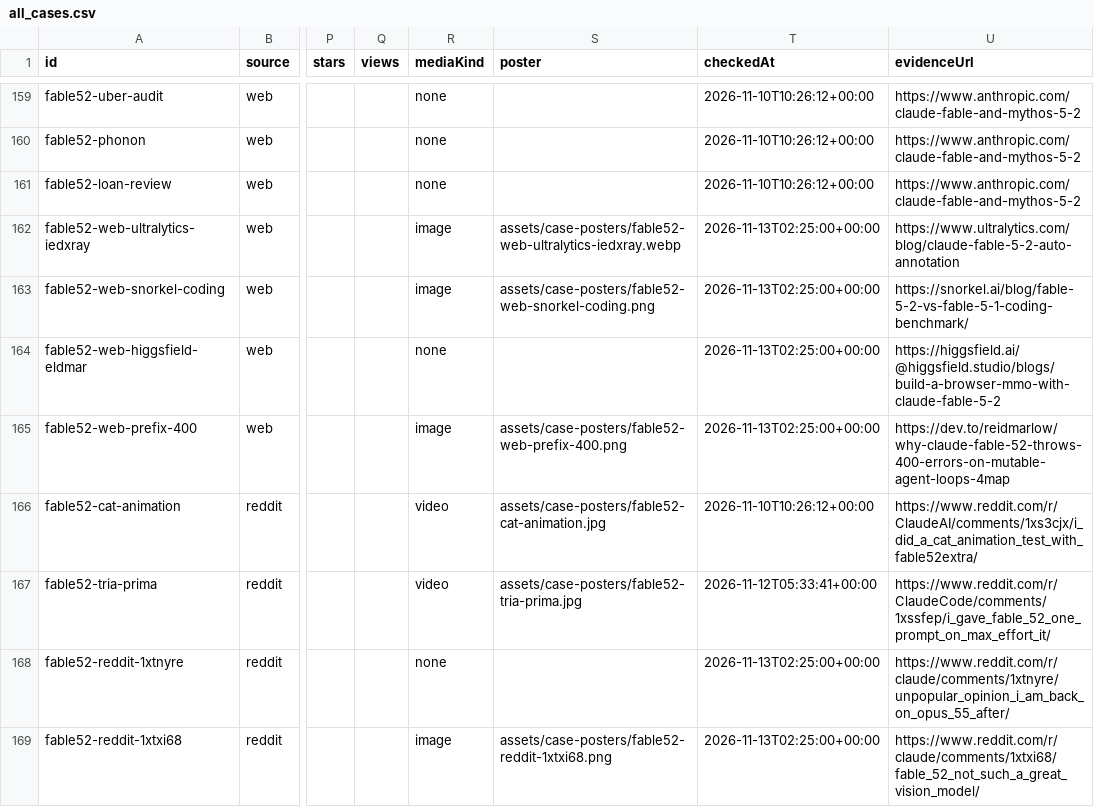
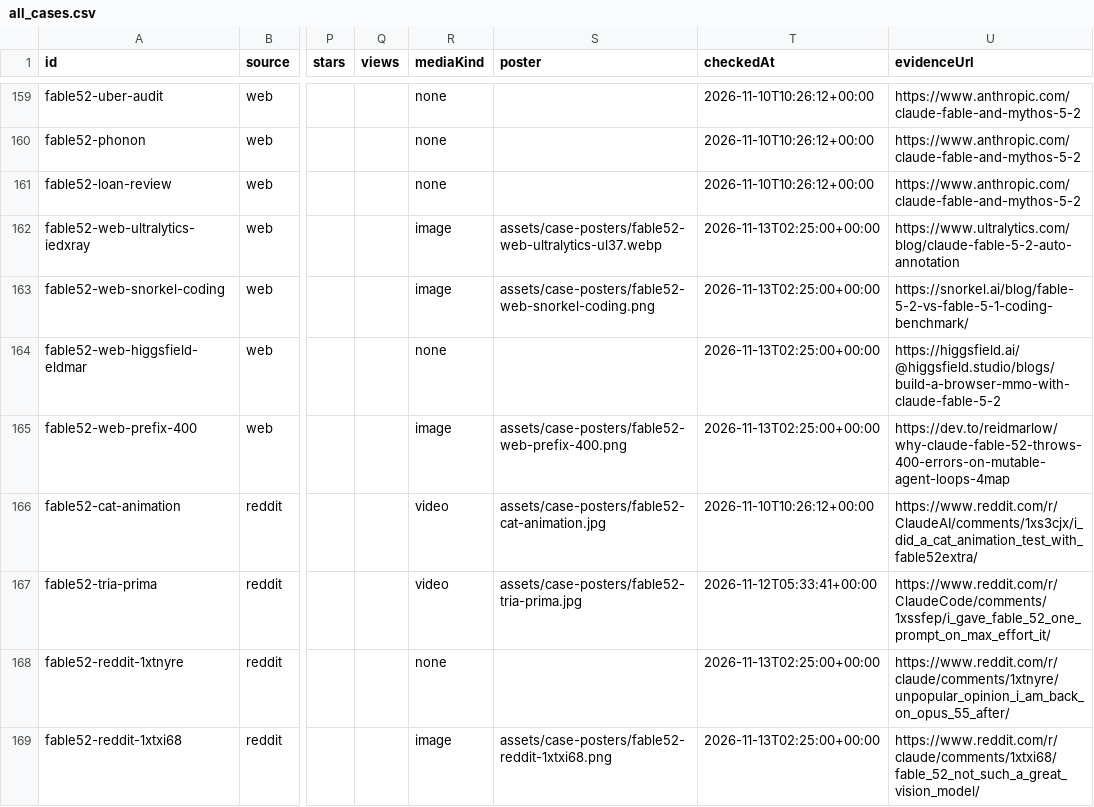
Before and after one commit to waytoagi-team/gallery, a CSV file: cases/models/fable-5-2-usecases/public/data/all_cases.csv, drawn as a sheet; only a part is shown, gaps mark what is left out; the diff names each change by its address in the sheet, - before the commit and + after, or states it on an @@ line.

Commit message:
fix(fable-5-2): rename Ultralytics poster to avoid gitleaks false positive (#41)

```diff
--- a/cases/models/fable-5-2-usecases/public/data/all_cases.csv
+++ b/cases/models/fable-5-2-usecases/public/data/all_cases.csv
-S162 (poster): assets/case-posters/fable52-web-ultralytics-iedxray.webp
+S162 (poster): assets/case-posters/fable52-web-ultralytics-ul37.webp
```
Also changed, not shown: 6 other files.
